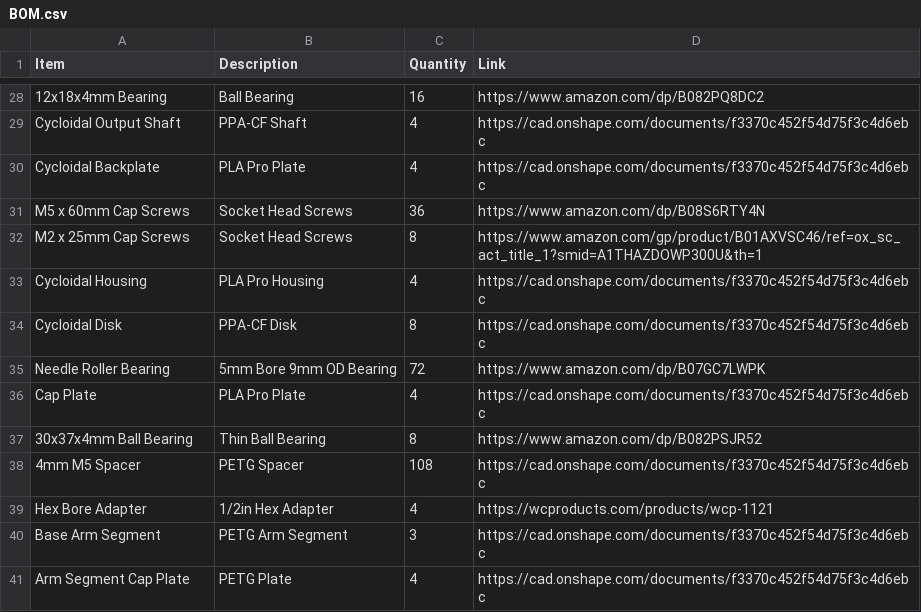
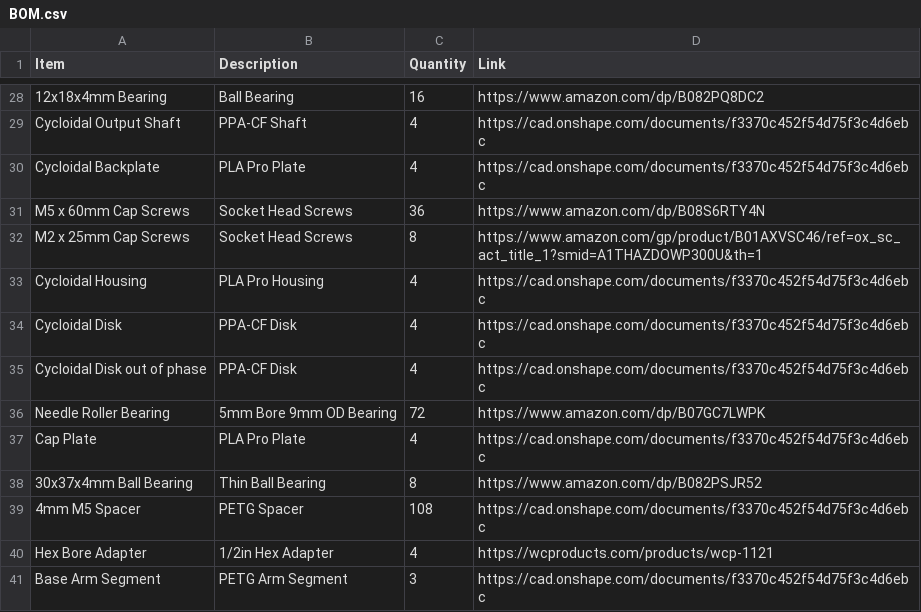
Before and after one commit to akkified/tsa-engineering-design, a CSV file: BOM.csv, drawn as a sheet; only a part is shown, gaps mark what is left out; the shorter side is filled out with more unchanged rows.

Commit message:
Modify BOM.csv with updated quantities and new item
Updated quantities for Cycloidal Disk and added a new entry for Cycloidal Disk out of phase.

```diff
--- a/BOM.csv
+++ b/BOM.csv
@@ -33,3 +33,4 @@ M2 x 25mm Cap Screws,Socket Head Screws,8,https://www.amazon.com/gp/product/B01A
 Cycloidal Housing,PLA Pro Housing,4,https://cad.onshape.com/documents/f3370c452f54d75f3c4d6ebc
-Cycloidal Disk,PPA-CF Disk,8,https://cad.onshape.com/documents/f3370c452f54d75f3c4d6ebc
+Cycloidal Disk,PPA-CF Disk,4,https://cad.onshape.com/documents/f3370c452f54d75f3c4d6ebc
+Cycloidal Disk out of phase,PPA-CF Disk,4,https://cad.onshape.com/documents/f3370c452f54d75f3c4d6ebc
 Needle Roller Bearing,5mm Bore 9mm OD Bearing,72,https://www.amazon.com/dp/B07GC7LWPK
```
